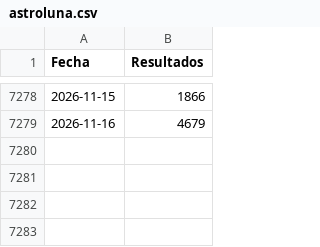
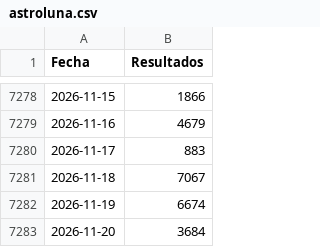
Before and after one commit to JJJARAMILLOH/Information, a CSV file: astroluna.csv, drawn as a sheet; only a part is shown, gaps mark what is left out.

Commit message:
Update astroluna.csv

```diff
--- a/astroluna.csv
+++ b/astroluna.csv
@@ -7279 +7279,5 @@ Fecha,Resultados
 2026-11-16,4679
+2026-11-17,883
+2026-11-18,7067
+2026-11-19,6674
+2026-11-20,3684
```
